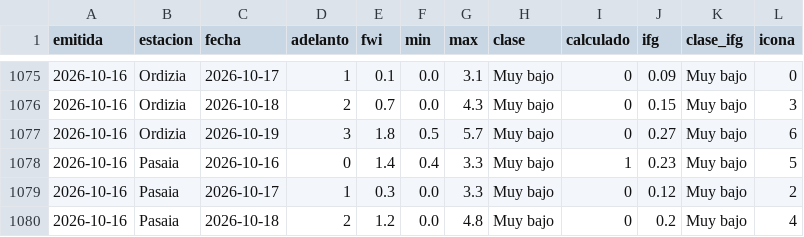
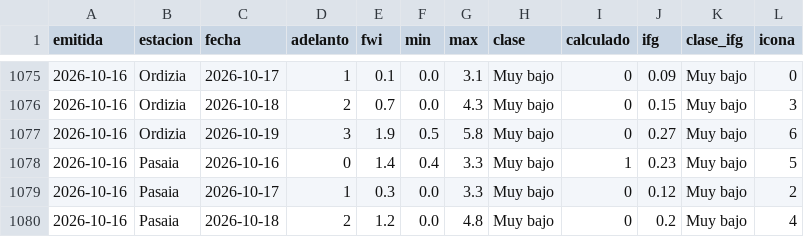
Before and after one commit to irratiamendiak/panel-fwi, a CSV file: datos/previsiones.csv, drawn as a sheet; only a part is shown, gaps mark what is left out.

Commit message:
Actualiza datos FWI 2026-10-16

```diff
--- a/datos/previsiones.csv
+++ b/datos/previsiones.csv
@@ -1076,3 +1076,3 @@ emitida,estacion,fecha,adelanto,fwi,min,max,clase,calculado,ifg,clase_ifg,icona
 2026-10-16,Ordizia,2026-10-18,2,0.7,0.0,4.3,Muy bajo,0,0.15,Muy bajo,3
-2026-10-16,Ordizia,2026-10-19,3,1.8,0.5,5.7,Muy bajo,0,0.27,Muy bajo,6
+2026-10-16,Ordizia,2026-10-19,3,1.9,0.5,5.8,Muy bajo,0,0.27,Muy bajo,6
 2026-10-16,Pasaia,2026-10-16,0,1.4,0.4,3.3,Muy bajo,1,0.23,Muy bajo,5
```
Also changed, not shown: 5 other files.
